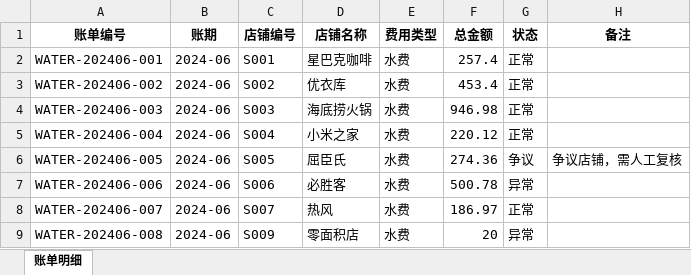
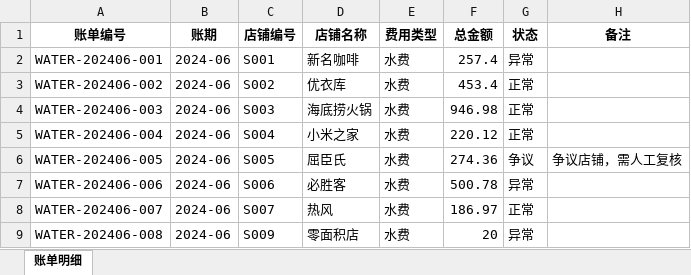
Before and after one commit to yzz2861/solo, an Excel workbook: workspaces/yzz100407/test_output/bills/商户账单_水费_2024-06.xlsx, sheet 账单明细, drawn as a sheet; values as stored, in another font and other column widths than the file's, no borders; the diff names each change by its address in the sheet, - before the commit and + after, or states it on an @@ line.

```diff
--- a/workspaces/yzz100407/test_output/bills/商户账单_水费_2024-06.xlsx (sheet 账单明细)
+++ b/workspaces/yzz100407/test_output/bills/商户账单_水费_2024-06.xlsx (sheet 账单明细)
-D2 (店铺名称): 星巴克咖啡
+D2 (店铺名称): 新名咖啡
-G2 (状态): 正常
+G2 (状态): 异常
```
Also changed, not shown: workspaces/yzz100407/test_output/bills/内部报告_2024-06.xlsx, workspaces/yzz100407/test_output/bills/商户账单_电费_2024-06.xlsx, 40 other files.
